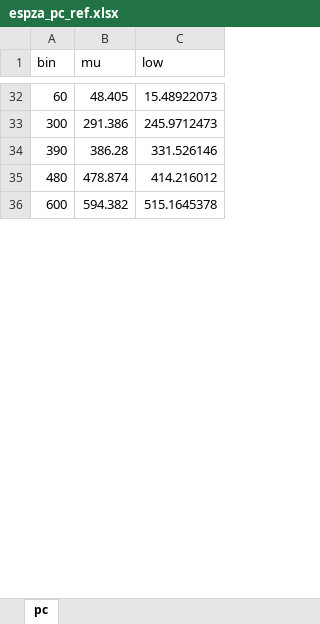
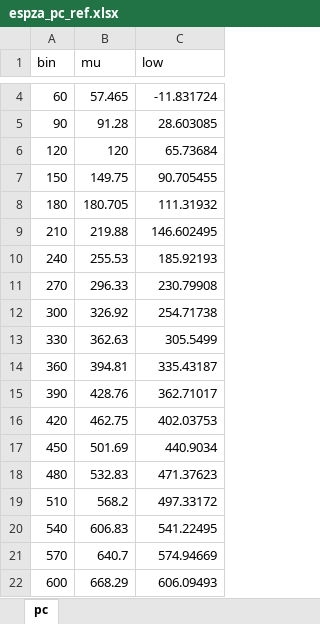
Before and after one commit to EnelExcelencia2022/EsperanzaCurves, an Excel workbook: dataset/espza_pc_ref.xlsx, sheet pc, drawn as a sheet; only a part is shown, gaps mark what is left out; values as stored, in another font and other column widths than the file's, no borders; addresses are those after the commit; the diff covers the shown part only; the diff names each change by its address in the sheet, - before the commit and + after, or states it on an @@ line.

```diff
--- a/dataset/espza_pc_ref.xlsx (sheet pc)
+++ b/dataset/espza_pc_ref.xlsx (sheet pc)
-B4 (mu): 48.405
+B4 (mu): 57.465
-C4 (low): 15.48922073
+C4 (low): -11.831724
+row 5: 90 | 91.28 | 28.603085
+row 6: 120 | 120 | 65.73684
+row 7: 150 | 149.75 | 90.705455
+row 8: 180 | 180.705 | 111.31932
+row 9: 210 | 219.88 | 146.602495
+row 10: 240 | 255.53 | 185.92193
+row 11: 270 | 296.33 | 230.79908
-B12 (mu): 291.386
+B12 (mu): 326.92
-C12 (low): 245.9712473
+C12 (low): 254.71738
+row 13: 330 | 362.63 | 305.5499
+row 14: 360 | 394.81 | 335.43187
-B15 (mu): 386.28
+B15 (mu): 428.76
-C15 (low): 331.526146
+C15 (low): 362.71017
+row 16: 420 | 462.75 | 402.03753
+row 17: 450 | 501.69 | 440.9034
-B18 (mu): 478.874
+B18 (mu): 532.83
-C18 (low): 414.216012
+C18 (low): 471.37623
+row 19: 510 | 568.2 | 497.33172
+row 20: 540 | 606.83 | 541.22495
+row 21: 570 | 640.7 | 574.94669
-B22 (mu): 594.382
+B22 (mu): 668.29
-C22 (low): 515.1645378
+C22 (low): 606.09493
```
Also changed, not shown: 9 added rows, 31 removed rows and 18 edited cells elsewhere in this sheet, dataset/espza_tag_ref.xlsx, 9 other files.
